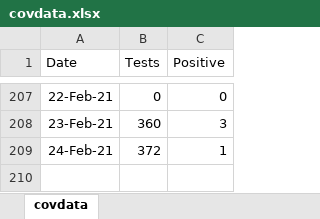
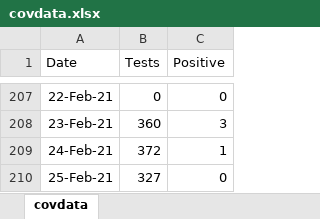
Before and after one commit to ESunRoc/URCovDashboard, an Excel workbook: covdata.xlsx, sheet covdata, drawn as a sheet; only a part is shown, gaps mark what is left out; values as stored, in another font and other column widths than the file's, no borders; the diff names each change by its address in the sheet, - before the commit and + after, or states it on an @@ line.

Commit message:
2/25

```diff
--- a/covdata.xlsx (sheet covdata)
+++ b/covdata.xlsx (sheet covdata)
+row 210: 25-Feb-21 | 327 | 0
```
